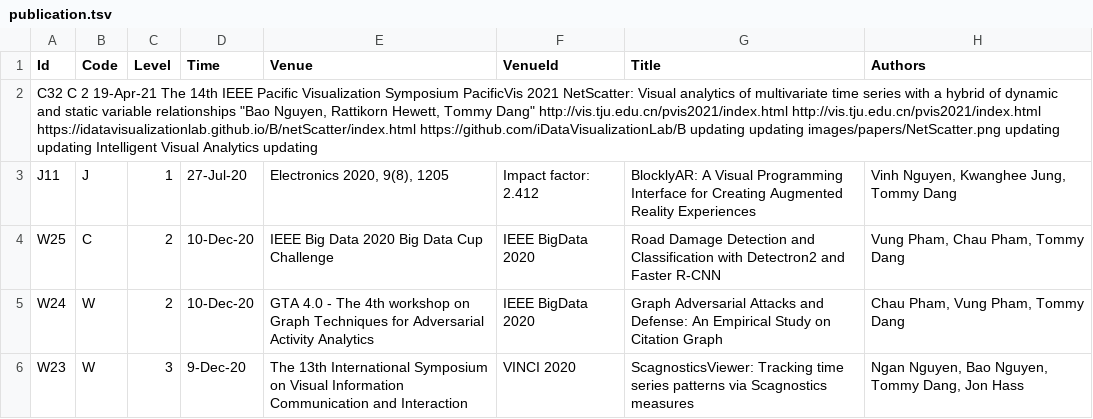
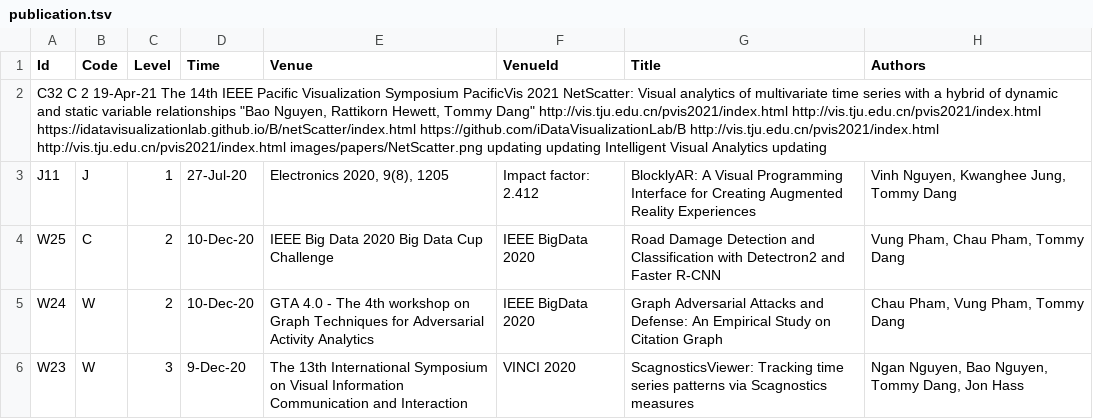
Before and after one commit to iDataVisualizationLab/idatavisualizationlab.github.io, a TSV file: data/publication.tsv, drawn as a sheet; only a part is shown; the diff names each change by its address in the sheet, - before the commit and + after, or states it on an @@ line.

Commit message:
Update publication.tsv

```diff
--- a/data/publication.tsv
+++ b/data/publication.tsv
-A2 (Id): …https://idatavisualizationlab.github.io/B/netScatter/index.html https://github.com/iDataVisualizationLab/B updating updating images/papers/NetScatter.png updating…
+A2 (Id): …https://idatavisualizationlab.github.io/B/netScatter/index.html https://github.com/iDataVisualizationLab/B http://vis.tju.edu.cn/pvis2021/index.html http://vis.tju.edu.cn/pvis2021/index.html images/papers/NetScatter.png updating…
```
